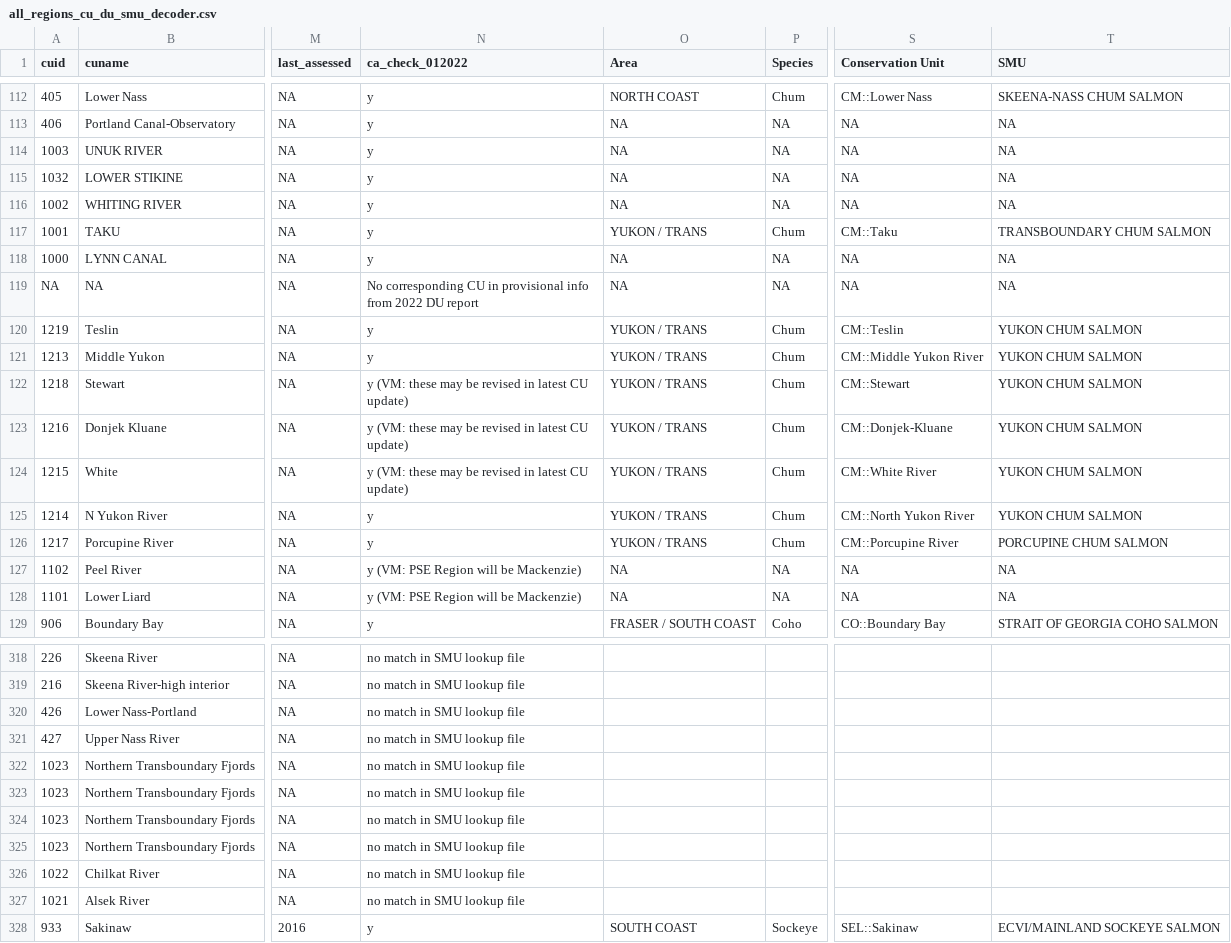
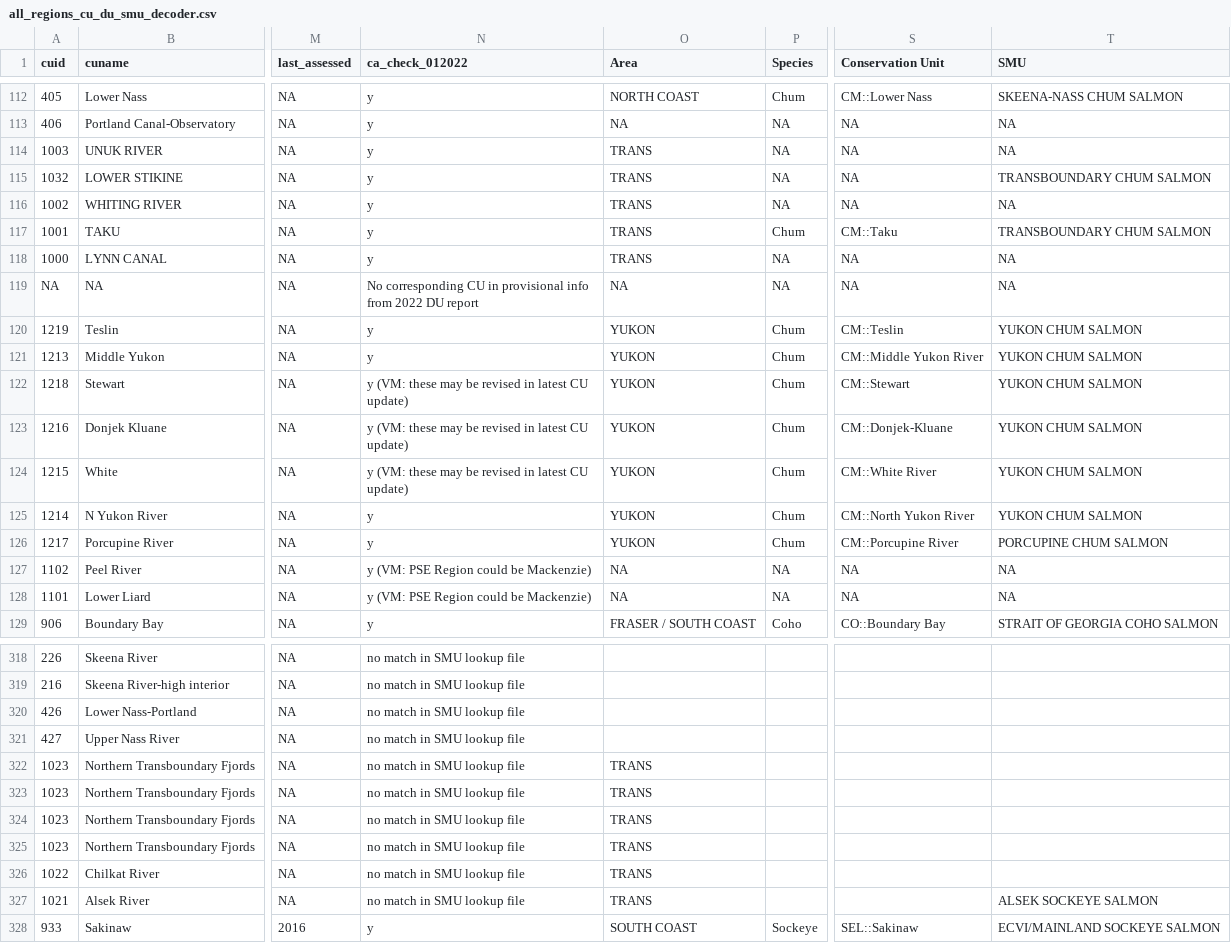
Before and after one commit to hertzPSF/COSEWIC-compilation, a CSV file: Data/all_regions_cu_du_smu_decoder.csv, drawn as a sheet; only a part is shown, gaps mark what is left out; the diff covers the shown part only; the diff names each change by its address in the sheet, - before the commit and + after, or states it on an @@ line.

```diff
--- a/Data/all_regions_cu_du_smu_decoder.csv
+++ b/Data/all_regions_cu_du_smu_decoder.csv
-O114:O116 (Area): NA
+O114:O116 (Area): TRANS
-T115 (SMU): NA
+T115 (SMU): TRANSBOUNDARY CHUM SALMON
-O117 (Area): YUKON / TRANS
+O117 (Area): TRANS
-O118 (Area): NA
+O118 (Area): TRANS
-O120:O126 (Area): YUKON / TRANS
+O120:O126 (Area): YUKON
-N127:N128 (ca_check_012022): y (VM: PSE Region will be Mackenzie)
+N127:N128 (ca_check_012022): y (VM: PSE Region could be Mackenzie)
-O322:O327 (Area): (empty)
+O322:O327 (Area): TRANS
-T327 (SMU): (empty)
+T327 (SMU): ALSEK SOCKEYE SALMON
```
Also changed, not shown: 73 edited cells elsewhere in this file, 4 other files.
